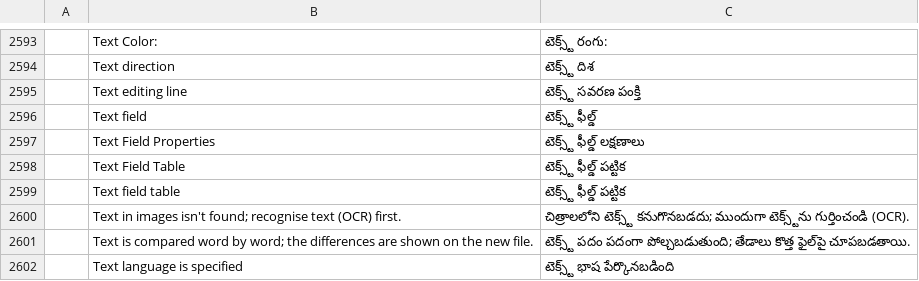
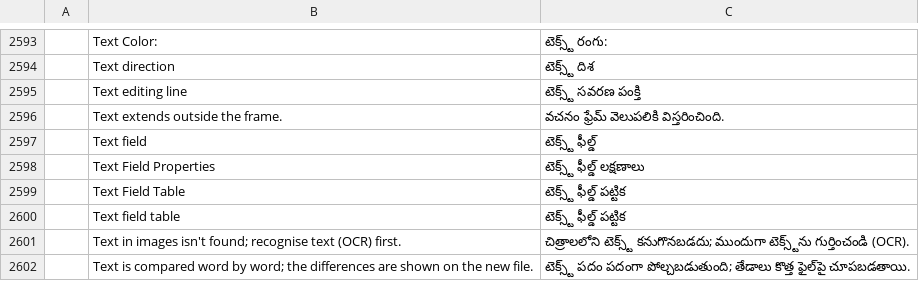
Before and after one commit to BBQ-MAN/craft-i18n, a TSV file: locales/te/pdfcraft.tsv, drawn as a sheet; only a part is shown, gaps mark what is left out; the shorter side is filled out with more unchanged rows; the diff names each change by its address in the sheet, - before the commit and + after, or states it on an @@ line.

```diff
--- a/locales/te/pdfcraft.tsv
+++ b/locales/te/pdfcraft.tsv
+row 2596:  | Text extends outside the frame. | వచనం ఫ్రేమ్ వెలుపలికి విస్తరించింది.
```
Also changed, not shown: locales/el/pdfcraft.tsv, locales/hi/pdfcraft.tsv, 31 other files.
